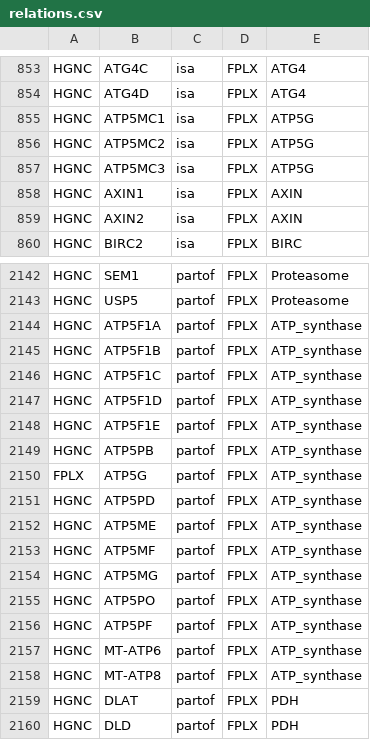
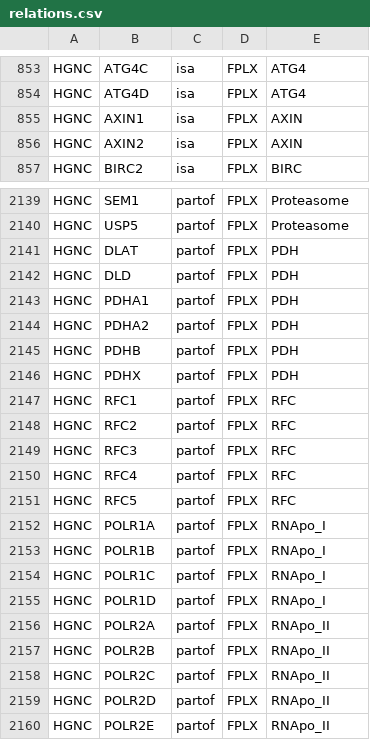
Before and after one commit to johnbachman/famplex, a CSV file: relations.csv, drawn as a sheet; only a part is shown, gaps mark what is left out; the shorter side is filled out with more unchanged rows; the diff covers the shown part only.

Commit message:
Remove duplication between ETC_complex_V and ATP_synthase

```diff
--- a/relations.csv
+++ b/relations.csv
@@ -854,5 +854,2 @@ HGNC,ATG4C,isa,FPLX,ATG4
 HGNC,ATG4D,isa,FPLX,ATG4
-HGNC,ATP5MC1,isa,FPLX,ATP5G
-HGNC,ATP5MC2,isa,FPLX,ATP5G
-HGNC,ATP5MC3,isa,FPLX,ATP5G
 HGNC,AXIN1,isa,FPLX,AXIN
@@ -2143,17 +2140,2 @@ HGNC,SEM1,partof,FPLX,Proteasome
 HGNC,USP5,partof,FPLX,Proteasome
-HGNC,ATP5F1A,partof,FPLX,ATP_synthase
-HGNC,ATP5F1B,partof,FPLX,ATP_synthase
-HGNC,ATP5F1C,partof,FPLX,ATP_synthase
-HGNC,ATP5F1D,partof,FPLX,ATP_synthase
-HGNC,ATP5F1E,partof,FPLX,ATP_synthase
-HGNC,ATP5PB,partof,FPLX,ATP_synthase
-FPLX,ATP5G,partof,FPLX,ATP_synthase
-HGNC,ATP5PD,partof,FPLX,ATP_synthase
-HGNC,ATP5ME,partof,FPLX,ATP_synthase
-HGNC,ATP5MF,partof,FPLX,ATP_synthase
-HGNC,ATP5MG,partof,FPLX,ATP_synthase
-HGNC,ATP5PO,partof,FPLX,ATP_synthase
-HGNC,ATP5PF,partof,FPLX,ATP_synthase
-HGNC,MT-ATP6,partof,FPLX,ATP_synthase
-HGNC,MT-ATP8,partof,FPLX,ATP_synthase
 HGNC,DLAT,partof,FPLX,PDH
```
Also changed, not shown: 3 removed rows and 17 edited cells elsewhere in this file.
